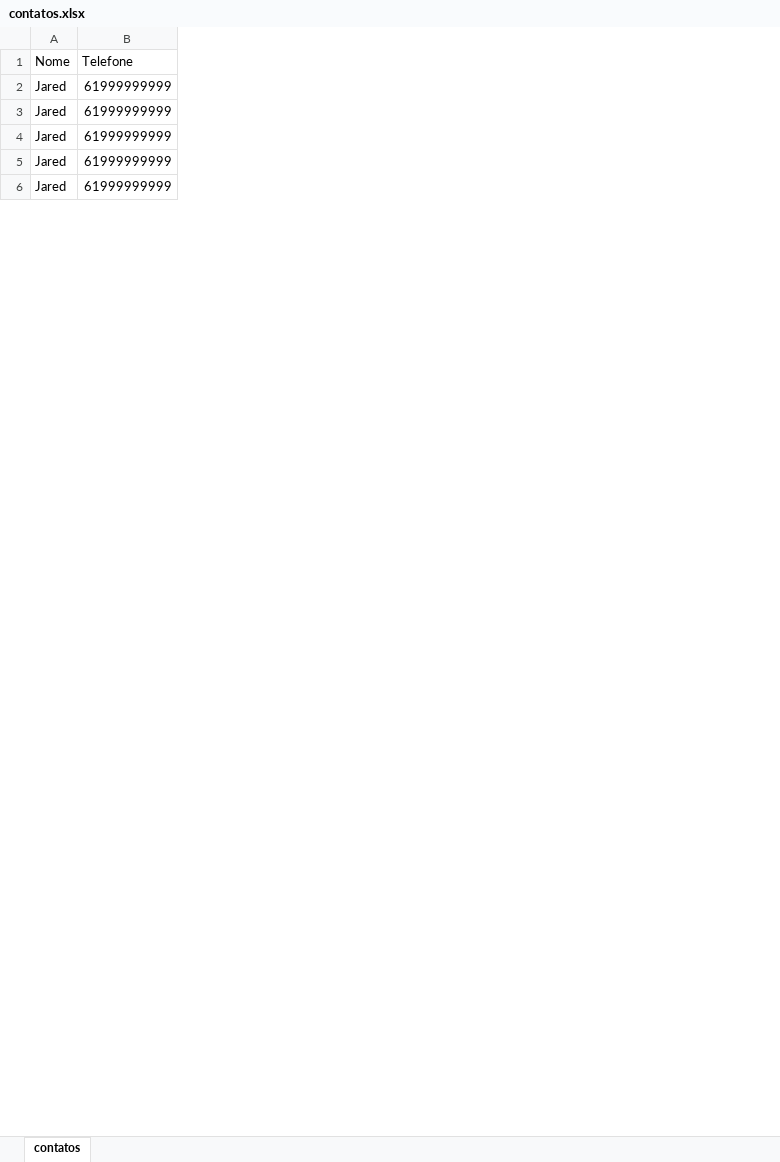
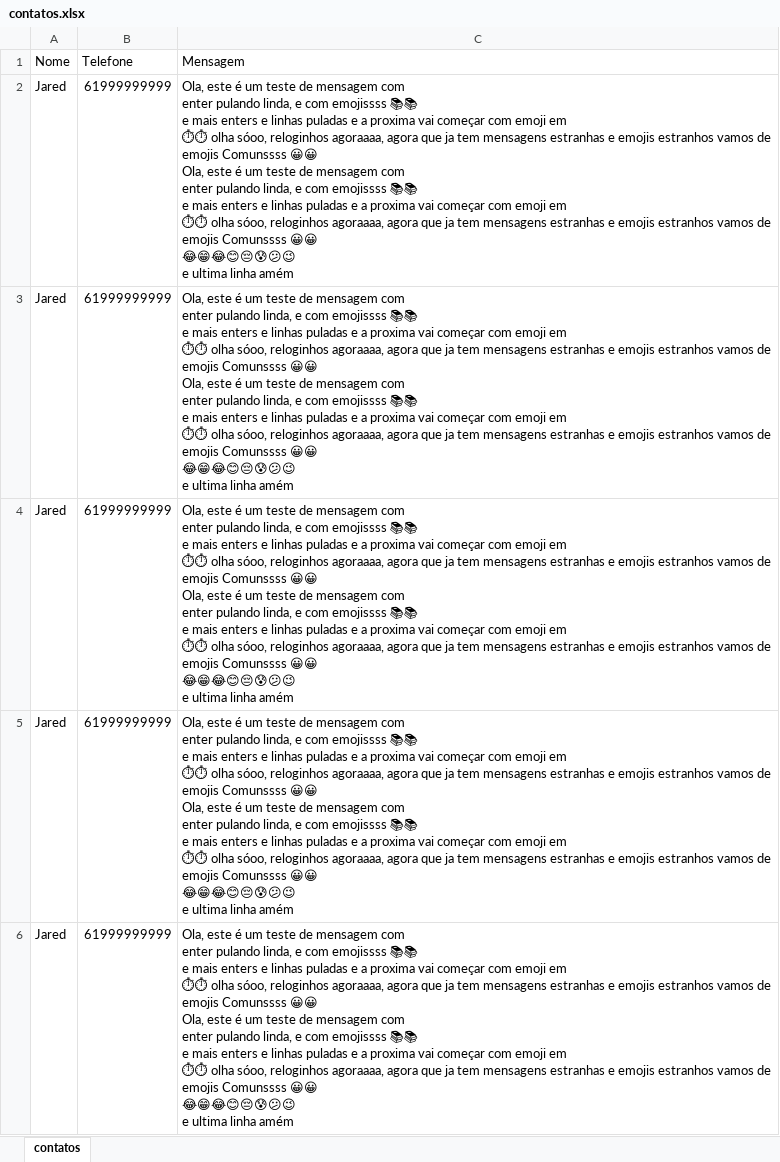
Before and after one commit to Bricioli/send-whats-python, an Excel workbook: contatos.xlsx, sheet contatos, drawn as a sheet; only a part is shown; values as stored, in another font and other column widths than the file's, no borders; ↵ is a line break in a cell; the diff names each change by its address in the sheet, - before the commit and + after, or states it on an @@ line.

```diff
--- a/contatos.xlsx (sheet contatos)
+++ b/contatos.xlsx (sheet contatos)
+column C (Mensagem), rows 2-6: all Ola, este é um teste de mensagem com ↵ enter pulando linda, e com emojissss 📚📚 ↵ e mais enters e linhas puladas e a proxima vai começar com emoji em ↵ ⏱⏱ olha sóoo, reloginhos agoraaaa, agora que ja tem mensagens estranhas e emojis estranhos vamos de ↵ emojis Comunssss 😀😀 ↵ Ola, este é um teste de mensagem com ↵ enter pulando linda, e com emojissss 📚📚 ↵ e mais enters e linhas puladas e a proxima vai começar com emoji em ↵ ⏱⏱ olha sóoo, reloginhos agoraaaa, agora que ja tem mensagens estranhas e emojis estranhos vamos de ↵ emojis Comunssss 😀😀 ↵ 😂😁😂😊😔😰😕😉 ↵ e ultima linha amém
```
Also changed, not shown: 1 other file.
